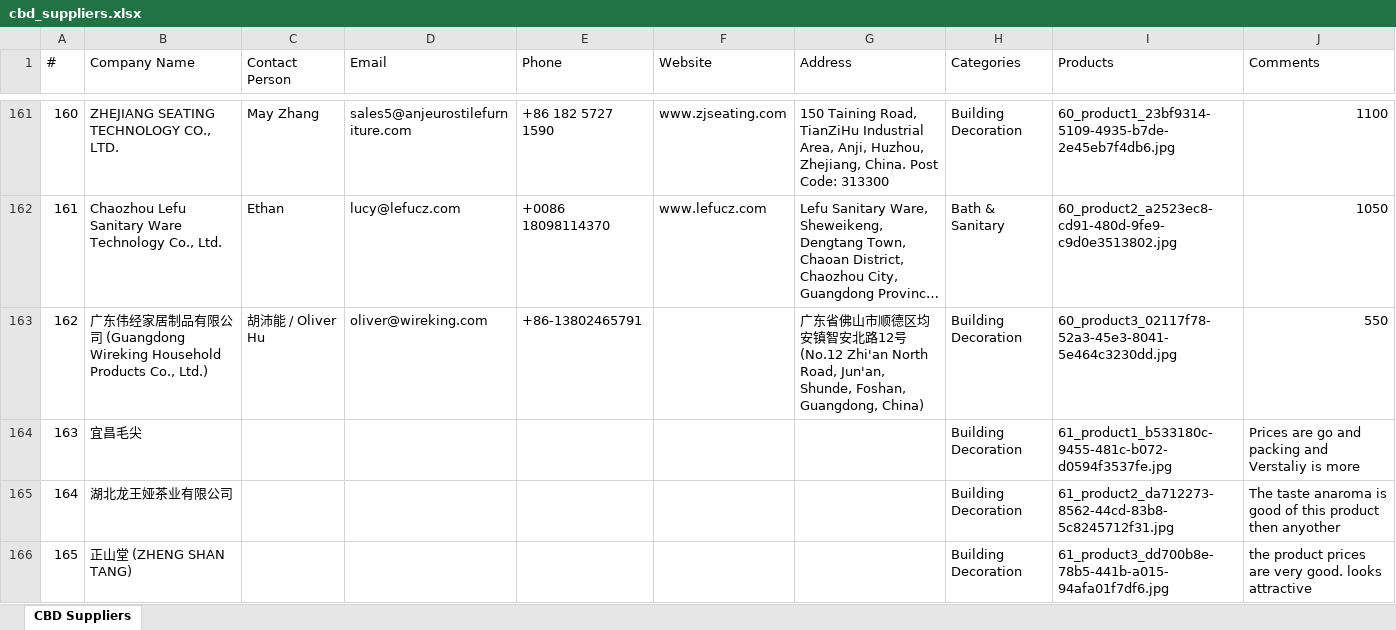
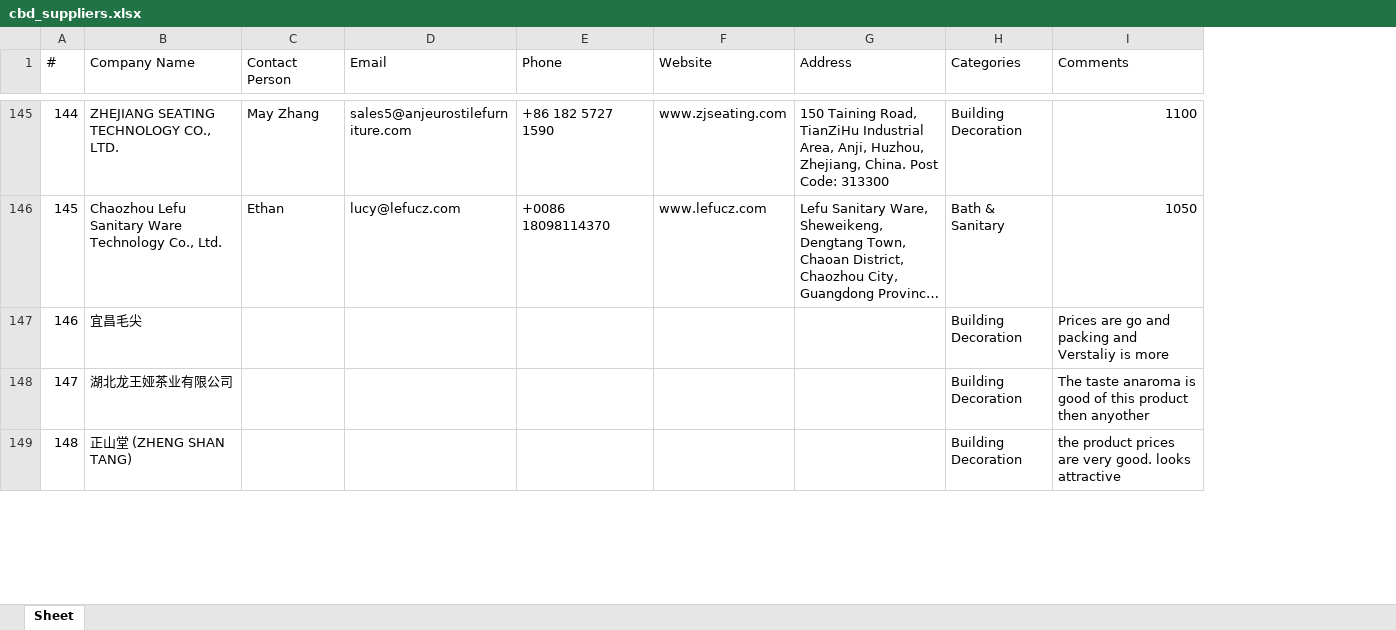
Before and after one commit to slavenator2/expo-catalog, an Excel workbook: cbd-catalog/cbd_suppliers.xlsx, sheet Sheet, drawn as a sheet; only a part is shown, gaps mark what is left out; long unchanged cells end in …; values as stored, in another font and other column widths than the file's, no cell formats; the diff covers the shown part only; the diff names each change by its address in the sheet, - before the commit and + after, or states it on an @@ line.

```diff
--- a/cbd-catalog/cbd_suppliers.xlsx (sheet Sheet)
+++ b/cbd-catalog/cbd_suppliers.xlsx (sheet Sheet)
-sheet tab: CBD Suppliers
+sheet tab: Sheet
-column I (Products), rows 161-162: 60_product1_23bf9314-5109-4935-b7de-2e45eb7f4db6.jpg | 60_product2_a2523ec8-cd91-480d-9fe9-c9d0e3513802.jpg; rows 164-166: 61_product1_b533180c-9455-481c-b072-d0594f3537fe.jpg | 61_product2_da712273-8562-44cd-83b8-5c8245712f31.jpg | 61_product3_dd700b8e-78b5-441b-a015-94afa01f7df6.jpg
@@ column A (#) renumbered from row 41 down @@
-row 163: 162 | 广东伟经家居制品有限公司 (Guangdong Wireking Household Products Co., Ltd.) | 胡沛能 / Oliver Hu | oliver@wireking.com | +86-13802465791 |  | 广东省佛山市顺德区均安镇智安北路12号 (No.12 Zhi'an North Road, Jun'an, Shunde, Foshan, Guangdong, China) | Building Decoration | 60_product3_02117f78-52a3-45e3-8041-5e464c3230dd.jpg | 550
```
Also changed, not shown: 22 removed rows and 11 edited cells elsewhere in this sheet, cell formats, 4 other files.
